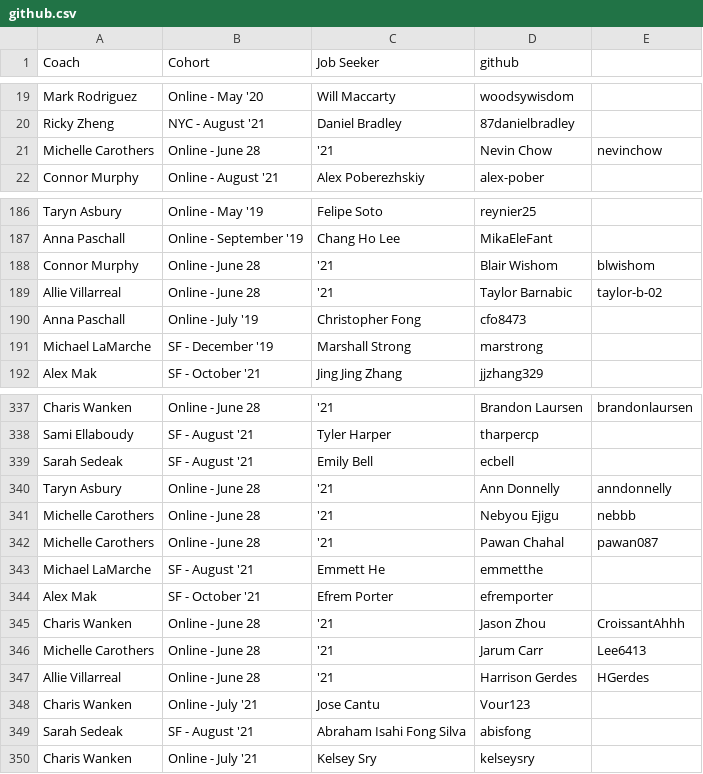
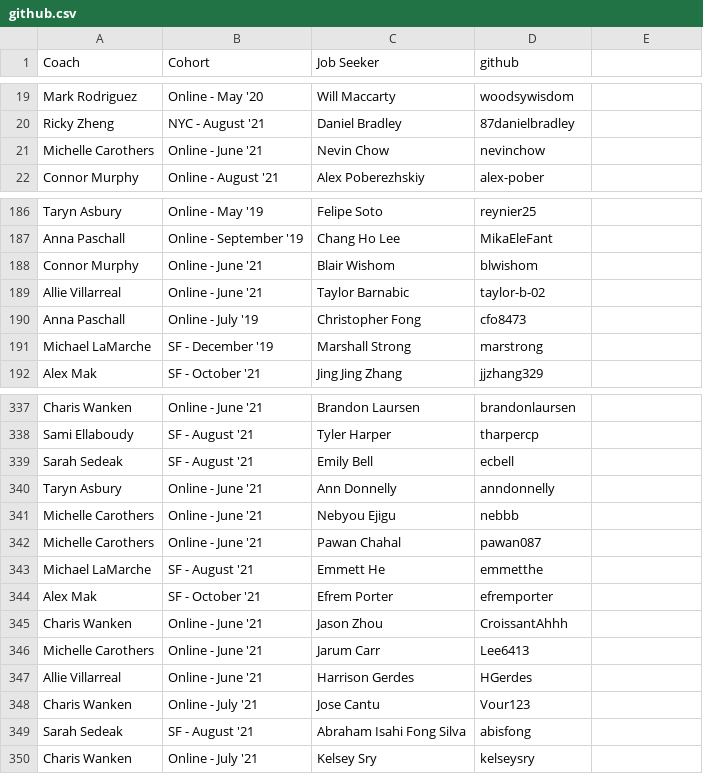
Before and after one commit to mlamarche77/Github-Calendar, a CSV file: static/github.csv, drawn as a sheet; only a part is shown, gaps mark what is left out; the diff covers the shown part only; the diff names each change by its address in the sheet, - before the commit and + after, or states it on an @@ line.

```diff
--- a/static/github.csv
+++ b/static/github.csv
-B21 (Cohort): Online - June 28
+B21 (Cohort): Online - June '21
-C21 (Job Seeker): '21
+C21 (Job Seeker): Nevin Chow
-D21 (github): Nevin Chow
+D21 (github): nevinchow
-E21: nevinchow
+E21: (empty)
-B188:B189 (Cohort): Online - June 28
+B188:B189 (Cohort): Online - June '21
-C188 (Job Seeker): '21
+C188 (Job Seeker): Blair Wishom
-D188 (github): Blair Wishom
+D188 (github): blwishom
-E188: blwishom
+E188: (empty)
-C189 (Job Seeker): '21
+C189 (Job Seeker): Taylor Barnabic
-D189 (github): Taylor Barnabic
+D189 (github): taylor-b-02
-E189: taylor-b-02
+E189: (empty)
-B337 (Cohort): Online - June 28
+B337 (Cohort): Online - June '21
-C337 (Job Seeker): '21
+C337 (Job Seeker): Brandon Laursen
-D337 (github): Brandon Laursen
+D337 (github): brandonlaursen
-E337: brandonlaursen
+E337: (empty)
-B340:B342 (Cohort): Online - June 28
+B340:B342 (Cohort): Online - June '21
-C340 (Job Seeker): '21
+C340 (Job Seeker): Ann Donnelly
-D340 (github): Ann Donnelly
+D340 (github): anndonnelly
-E340: anndonnelly
+E340: (empty)
-C341 (Job Seeker): '21
+C341 (Job Seeker): Nebyou Ejigu
-D341 (github): Nebyou Ejigu
+D341 (github): nebbb
-E341: nebbb
+E341: (empty)
-C342 (Job Seeker): '21
+C342 (Job Seeker): Pawan Chahal
-D342 (github): Pawan Chahal
+D342 (github): pawan087
-E342: pawan087
+E342: (empty)
-B345:B347 (Cohort): Online - June 28
+B345:B347 (Cohort): Online - June '21
-C345 (Job Seeker): '21
+C345 (Job Seeker): Jason Zhou
-D345 (github): Jason Zhou
+D345 (github): CroissantAhhh
-E345: CroissantAhhh
+E345: (empty)
-C346 (Job Seeker): '21
+C346 (Job Seeker): Jarum Carr
-D346 (github): Jarum Carr
+D346 (github): Lee6413
-E346: Lee6413
+E346: (empty)
-C347 (Job Seeker): '21
+C347 (Job Seeker): Harrison Gerdes
-D347 (github): Harrison Gerdes
+D347 (github): HGerdes
-E347: HGerdes
+E347: (empty)
```
Also changed, not shown: 100 edited cells elsewhere in this file, 3 other files.
